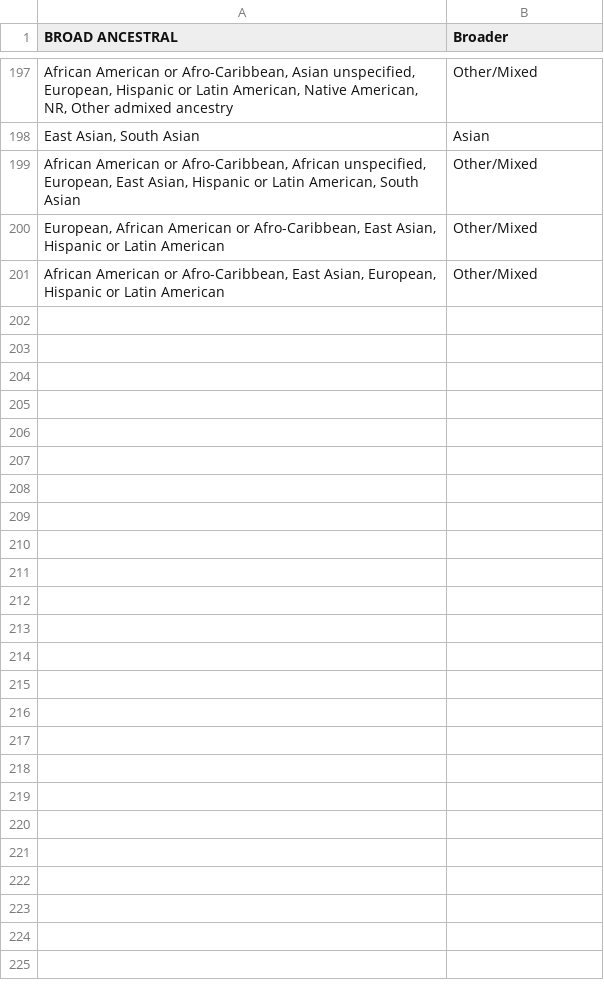
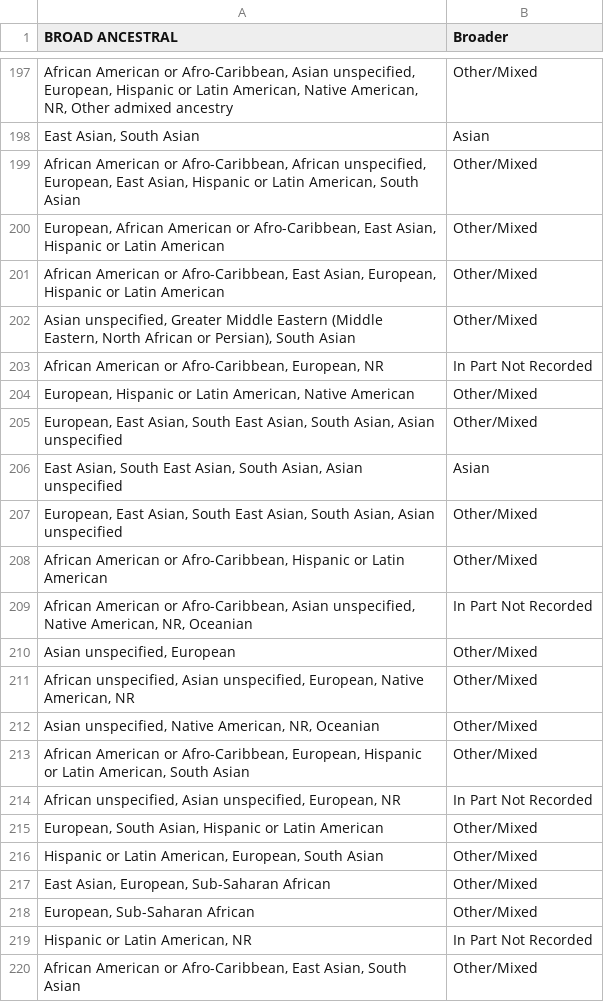
Before and after one commit to OxfordDemSci/gwasdiversitymonitor, a TSV file: app/data/support/dict_replacer_broad.tsv, drawn as a sheet; only a part is shown, gaps mark what is left out; the diff covers the shown part only.

Commit message:
updated broader dictionary map

```diff
--- a/app/data/support/dict_replacer_broad.tsv
+++ b/app/data/support/dict_replacer_broad.tsv
@@ -201 +201,20 @@ European, African American or Afro-Caribbean, East Asian, Hispanic or Latin Amer
 African American or Afro-Caribbean, East Asian, European, Hispanic or Latin American	Other/Mixed
+Asian unspecified, Greater Middle Eastern (Middle Eastern, North African or Persian), South Asian	Other/Mixed
+African American or Afro-Caribbean, European, NR	In Part Not Recorded
+European, Hispanic or Latin American, Native American	Other/Mixed
+European, East Asian, South East Asian, South Asian, Asian unspecified	Other/Mixed
+East Asian, South East Asian, South Asian, Asian unspecified	Asian
+European, East Asian, South East Asian, South Asian, Asian unspecified	Other/Mixed
+African American or Afro-Caribbean, Hispanic or Latin American	Other/Mixed
+African American or Afro-Caribbean, Asian unspecified, Native American, NR, Oceanian	In Part Not Recorded
+Asian unspecified, European	Other/Mixed
+African unspecified, Asian unspecified, European, Native American, NR	Other/Mixed
+Asian unspecified, Native American, NR, Oceanian	Other/Mixed
+African American or Afro-Caribbean, European, Hispanic or Latin American, South Asian	Other/Mixed
+African unspecified, Asian unspecified, European, NR	In Part Not Recorded
+European, South Asian, Hispanic or Latin American	Other/Mixed
+Hispanic or Latin American, European, South Asian	Other/Mixed
+East Asian, European, Sub-Saharan African	Other/Mixed
+European, Sub-Saharan African	Other/Mixed
+Hispanic or Latin American, NR	In Part Not Recorded
+African American or Afro-Caribbean, East Asian, South Asian	Other/Mixed
```
Also changed, not shown: 17 added rows elsewhere in this file.
